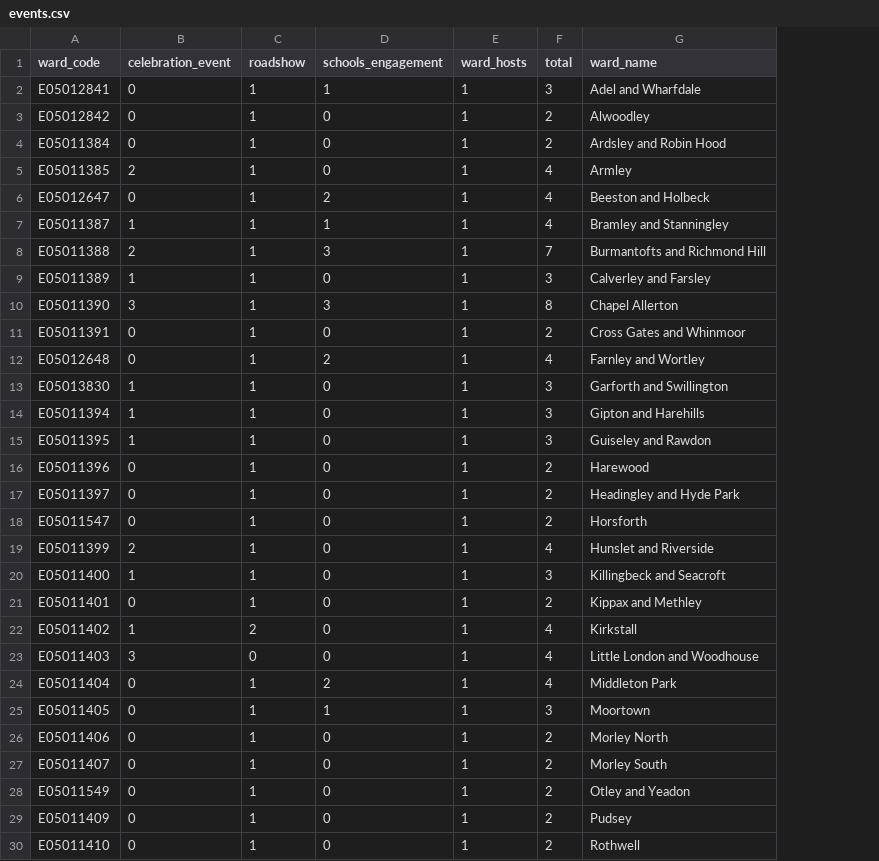
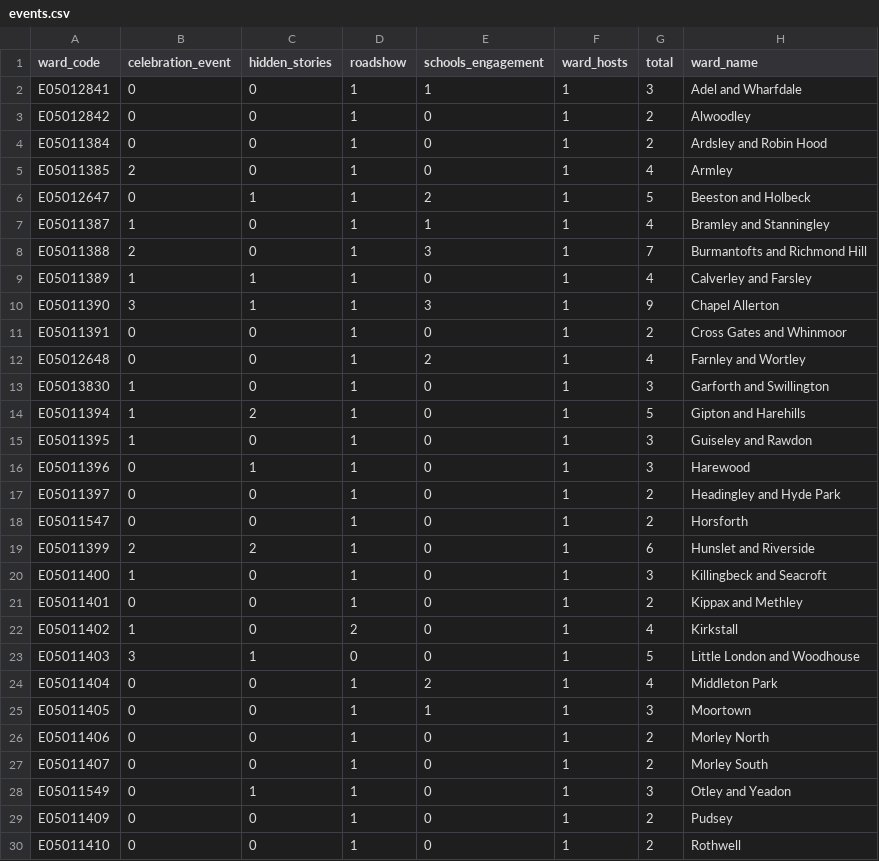
Before and after one commit to open-innovations/leeds-2023, a CSV file: docs/dashboard/community/_data/events.csv, drawn as a sheet; only a part is shown; addresses are those after the commit; the diff names each change by its address in the sheet, - before the commit and + after, or states it on an @@ line.

Commit message:
Add hidden stories to community events hexmap

```diff
--- a/docs/dashboard/community/_data/events.csv
+++ b/docs/dashboard/community/_data/events.csv
+column C (hidden_stories), rows 2-30: 0 | 0 | 0 | 0 | 1 | 0 | 0 | 1 | 1 | 0 | 0 | 0 | 2 | 0 | 1 | 0 | 0 | 2 | 0 | 0 | 0 | 1 | 0 | 0 | 0 | 0 | 1 | 0 | 0
-G6 (total): 4
+G6 (total): 5
-G9 (total): 3
+G9 (total): 4
-G10 (total): 8
+G10 (total): 9
-G14 (total): 3
+G14 (total): 5
-G16 (total): 2
+G16 (total): 3
-G19 (total): 4
+G19 (total): 6
-G23 (total): 4
+G23 (total): 5
-G28 (total): 2
+G28 (total): 3
```
Also changed, not shown: 3 other files.
